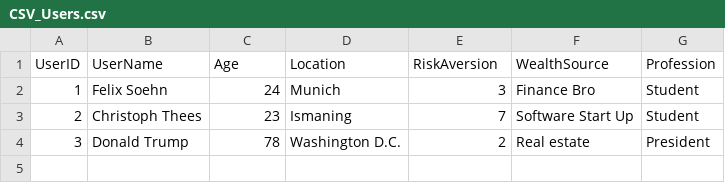
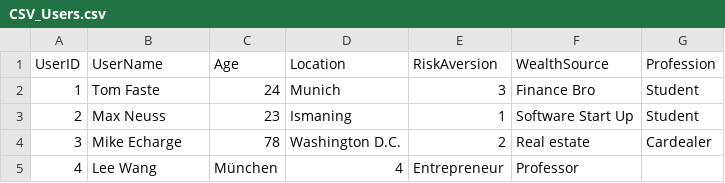
Before and after one commit to Mrjulss/summit-hack-backend, a CSV file: CSV_Users.csv, drawn as a sheet.

```diff
--- a/CSV_Users.csv
+++ b/CSV_Users.csv
@@ -1,4 +1,5 @@
 UserID,UserName,Age,Location,RiskAversion,WealthSource,Profession
-1,Felix Soehn,24,Munich,3,Finance Bro,Student
-2,Christoph Thees,23,Ismaning,7,Software Start Up,Student
-3,Donald Trump,78,Washington D.C.,2,Real estate,President
+1,Tom Faste,24,Munich,3,Finance Bro,Student
+2,Max Neuss,23,Ismaning,1,Software Start Up,Student
+3,Mike Echarge,78,Washington D.C.,2,Real estate,Cardealer
+4,Lee Wang,München,4,Entrepreneur,Professor
```
Also changed, not shown: 1 other file.
